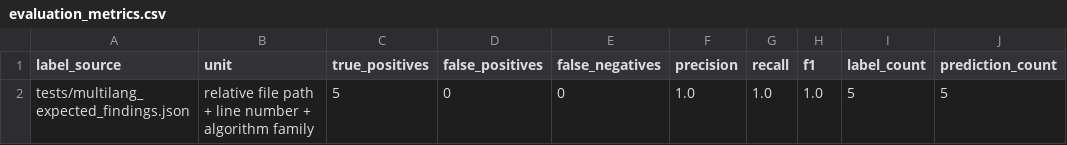
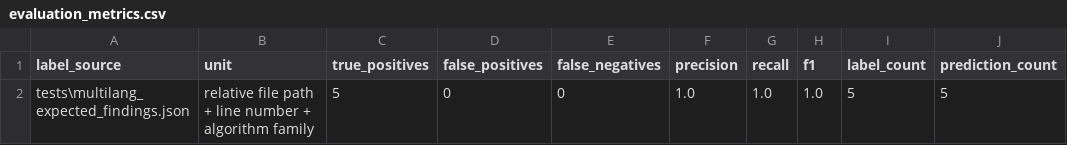
Before and after one commit to pillitenalishirt-web/project-q-p2-crypto-migration, a CSV file: results/multilang_evaluation/tables/evaluation_metrics.csv, drawn as a sheet; only a part is shown; the diff names each change by its address in the sheet, - before the commit and + after, or states it on an @@ line.

Commit message:
Finalize PS-P2 A/B/C/D audit and benchmark results

```diff
--- a/results/multilang_evaluation/tables/evaluation_metrics.csv
+++ b/results/multilang_evaluation/tables/evaluation_metrics.csv
-A2 (label_source): tests/multilang_expected_findings.json
+A2 (label_source): tests\multilang_expected_findings.json
```
Also changed, not shown: 20 other files.
